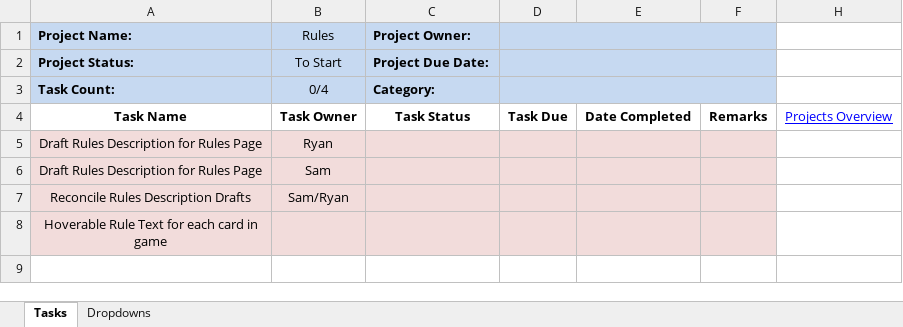
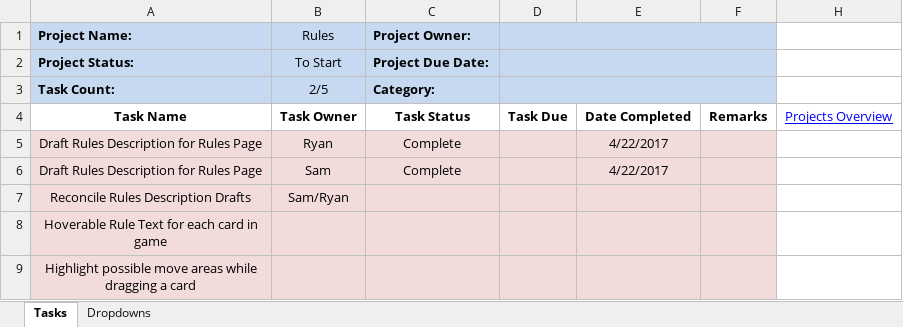
Before and after one commit to cuttle-cards/cuttle, an Excel workbook: agenda/Rules.xlsm, sheet Tasks, drawn as a sheet; values as stored, in another font and other column widths than the file's, no borders; conditional formats not drawn; the diff names each change by its address in the sheet, - before the commit and + after, or states it on an @@ line.

```diff
--- a/agenda/Rules.xlsm (sheet Tasks)
+++ b/agenda/Rules.xlsm (sheet Tasks)
-B3 (Rules): 0/4
+B3 (Rules): 2/5
-C5:C6 (Project Owner:): (empty)
+C5:C6 (Project Owner:): Complete
-E5:E6: (empty)
+E5:E6: 4/22/2017
+row 9: Highlight possible move areas while dragging a card
```
Also changed, not shown: agenda/OVERVIEW.xlsm, 3 other files.
